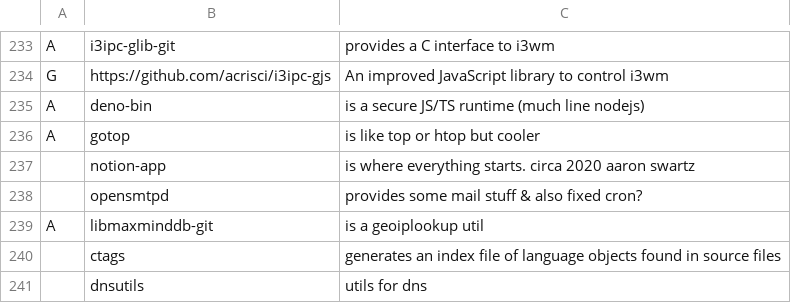
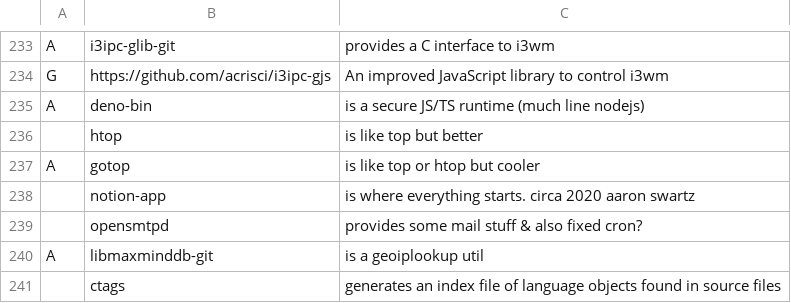
Before and after one commit to kiprasmel/LARBS, a CSV file: progs.csv, drawn as a sheet; only a part is shown, gaps mark what is left out; the shorter side is filled out with more unchanged rows; the diff names each change by its address in the sheet, - before the commit and + after, or states it on an @@ line.

Commit message:
add htop
Signed-off-by: Kipras Melnikovas <kipras@kipras.org>

```diff
--- a/progs.csv
+++ b/progs.csv
+row 236:  | htop | is like top but better
```
